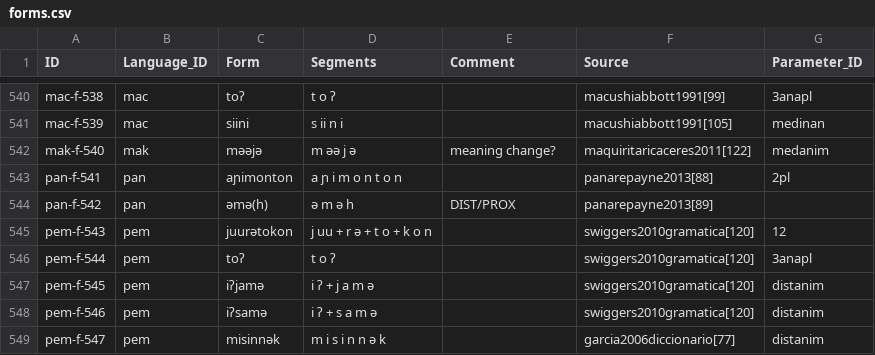
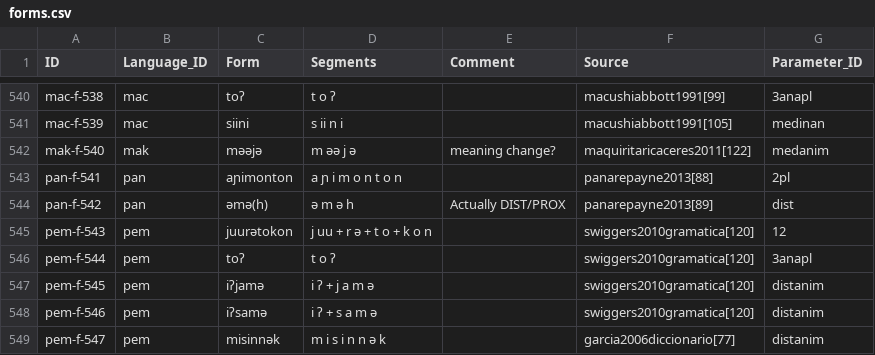
Before and after one commit to fmatter/cariban_pronouns, a CSV file: data/cldf/forms.csv, drawn as a sheet; only a part is shown, gaps mark what is left out.

```diff
--- a/data/cldf/forms.csv
+++ b/data/cldf/forms.csv
@@ -543,3 +543,3 @@ mak-f-540,mak,məəjə,m əə j ə,meaning change?,maquiritaricaceres2011[122],m
 pan-f-541,pan,aɲimonton,a ɲ i m o n t o n,,panarepayne2013[88],2pl
-pan-f-542,pan,əmə(h),ə m ə h,DIST/PROX,panarepayne2013[89],
+pan-f-542,pan,əmə(h),ə m ə h,Actually DIST/PROX,panarepayne2013[89],dist
 pem-f-543,pem,juurətokon,j uu + r ə + t o + k o n,,swiggers2010gramatica[120],12
```
Also changed, not shown: data/raw/forms.csv.
